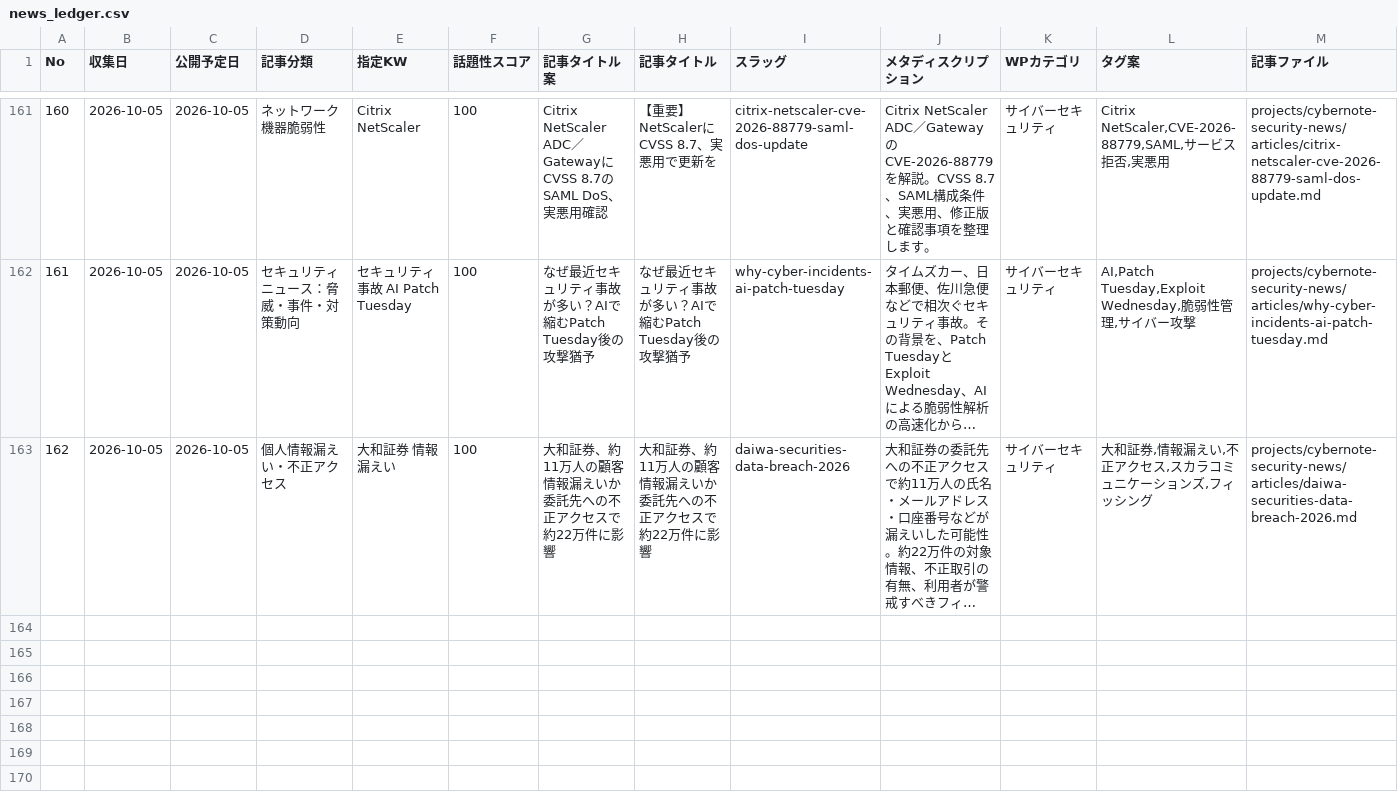
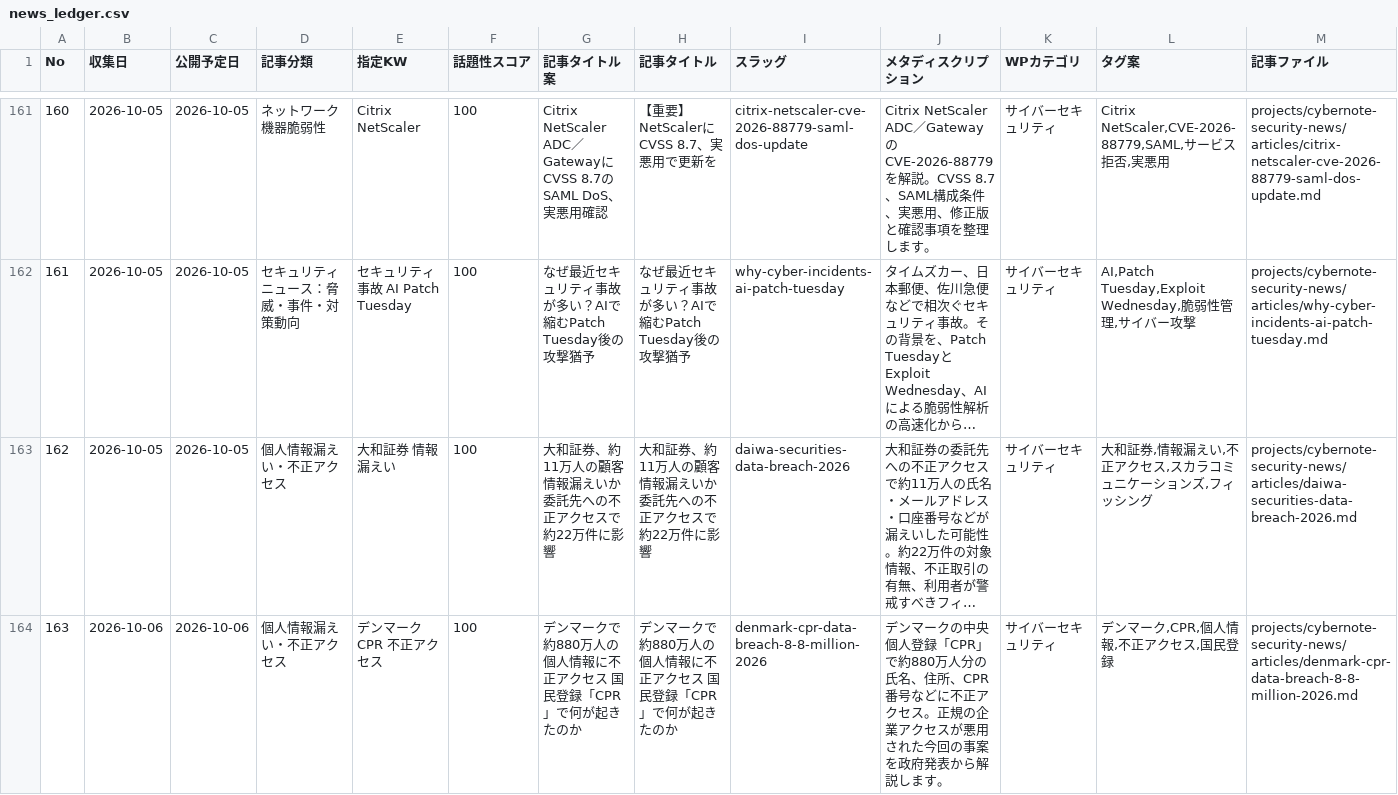
Before and after one commit to Teeeda112923/Wordpress_Post, a CSV file: projects/cybernote-security-news/data/news_ledger.csv, drawn as a sheet; only a part is shown, gaps mark what is left out; long unchanged cells end in …; rows hold the shown columns only; the diff covers the shown part only; the diff names each change by its address in the sheet, - before the commit and + after, or states it on an @@ line.

Commit message:
Publish three global cybersecurity incident articles

```diff
--- a/projects/cybernote-security-news/data/news_ledger.csv
+++ b/projects/cybernote-security-news/data/news_ledger.csv
+row 164: 163 | 2026-10-06 | 2026-10-06 | 個人情報漏えい・不正アクセス | デンマーク CPR 不正アクセス | 100 | デンマークで約880万人の個人情報に不正アクセス 国民登録「CPR」で何が起きたのか | デンマークで約880万人の個人情報に不正アクセス 国民登録「CPR」で何が起きたのか | denmark-cpr-data-breach-8-8-million-2026 | デンマークの中央個人登録「CPR」で約880万人分の氏名、住所、CPR番号などに不正アクセス。正規の企業アクセスが悪用された今回の事案を政府発表から解説します。 | サイバーセキュリティ | デンマーク,CPR,個人情報,不正アクセス,国民登録 | projects/cybernote-security-news/articles/denmark-cpr-data-breach-8-8-million-2026.md
```
Also changed, not shown: 2 added rows elsewhere in this file, 8 other files.
